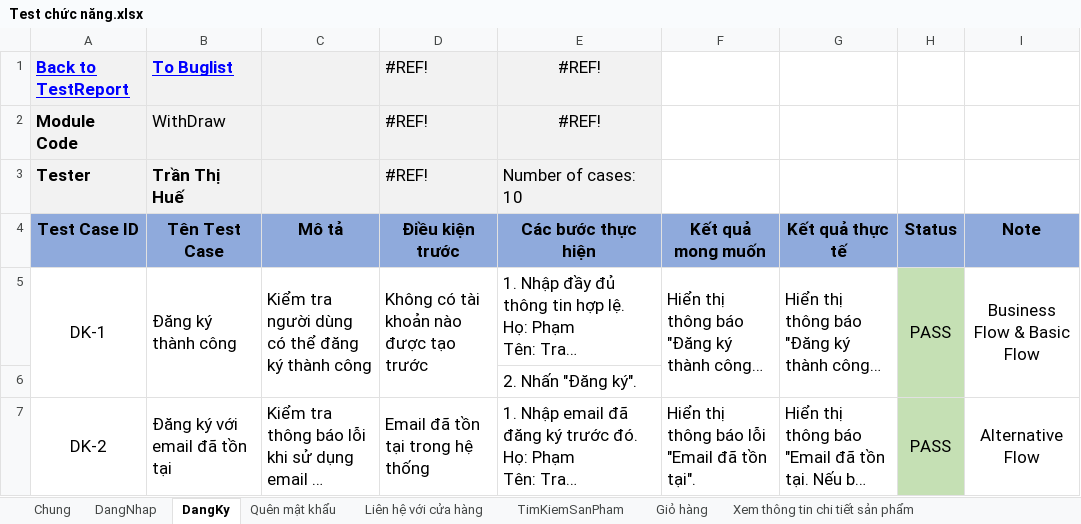
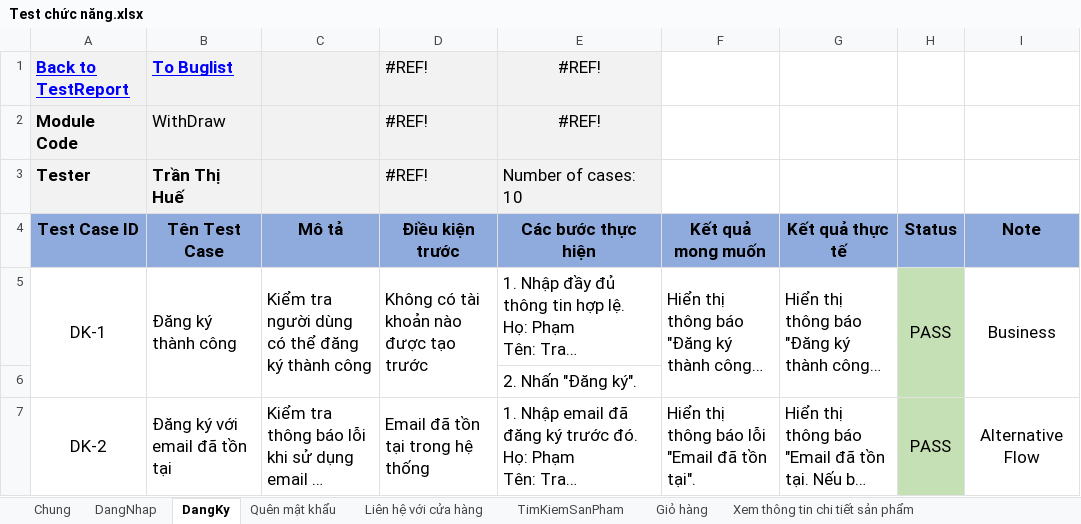
Before and after one commit to ThuTrang118/DoAn2_Toyzone, an Excel workbook: docs/Test chức năng.xlsx, sheet DangKy, drawn as a sheet; only a part is shown; long unchanged cells end in …; values as stored, in another font and other column widths than the file's, no borders; the diff names each change by its address in the sheet, - before the commit and + after, or states it on an @@ line.

```diff
--- a/docs/Test chức năng.xlsx (sheet DangKy)
+++ b/docs/Test chức năng.xlsx (sheet DangKy)
-I5 (Note): Business Flow & Basic Flow
+I5 (Note): Business
```
Also changed, not shown: sheet DanhGia_DatCauHoi, sheet DangNhap.
